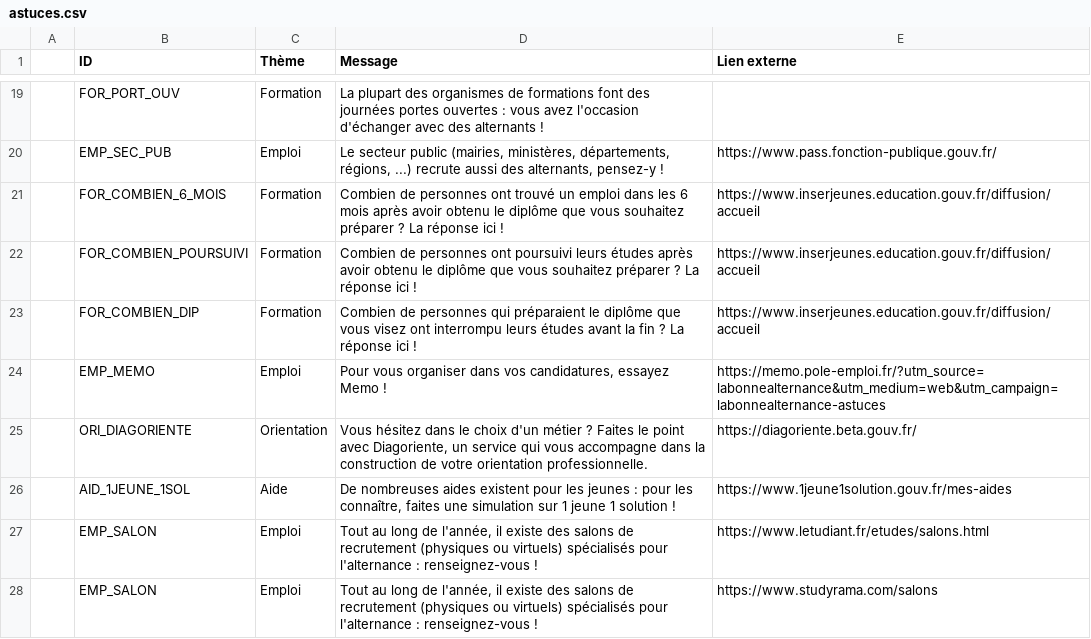
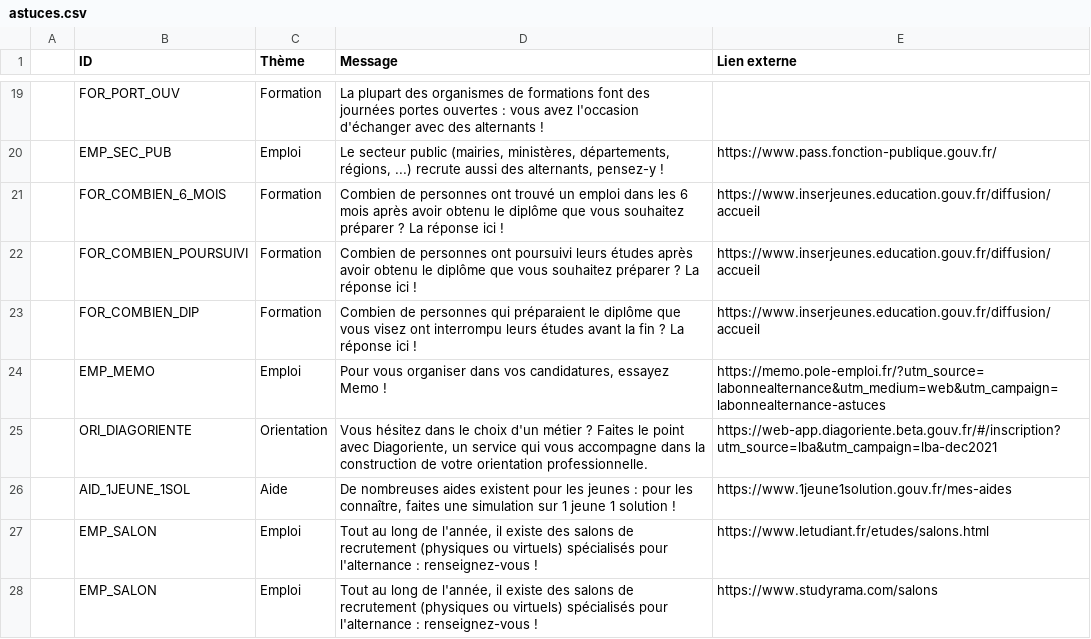
Before and after one commit to mission-apprentissage/labonnealternance-old, a CSV file: ui/config/astuces.csv, drawn as a sheet; only a part is shown, gaps mark what is left out.

Commit message:
Update astuces.csv

```diff
--- a/ui/config/astuces.csv
+++ b/ui/config/astuces.csv
@@ -24,3 +24,3 @@
 ;EMP_MEMO;Emploi;Pour vous organiser dans vos candidatures, essayez Memo ! ;https://memo.pole-emploi.fr/?utm_source=labonnealternance&utm_medium=web&utm_campaign=labonnealternance-astuces
-;ORI_DIAGORIENTE;Orientation;Vous hésitez dans le choix d'un métier ? Faites le point avec Diagoriente, un service qui vous accompagne dans la construction de votre orientation professionnelle.;https://diagoriente.beta.gouv.fr/
+;ORI_DIAGORIENTE;Orientation;Vous hésitez dans le choix d'un métier ? Faites le point avec Diagoriente, un service qui vous accompagne dans la construction de votre orientation professionnelle.;https://web-app.diagoriente.beta.gouv.fr/#/inscription?utm_source=lba&utm_campaign=lba-dec2021
 ;AID_1JEUNE_1SOL;Aide;De nombreuses aides existent pour les jeunes : pour les connaître, faites une simulation sur 1 jeune 1 solution !;https://www.1jeune1solution.gouv.fr/mes-aides
```
